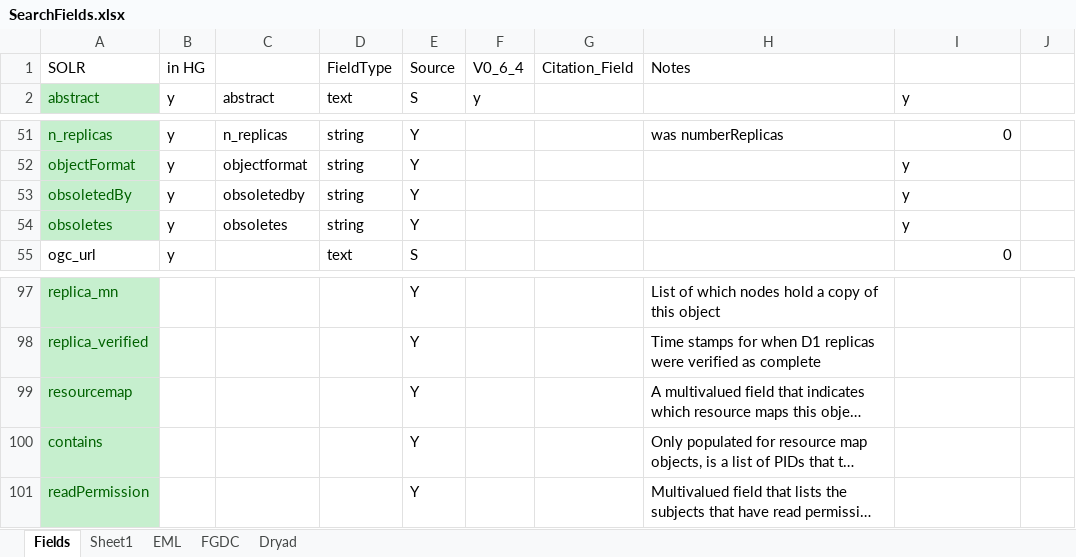
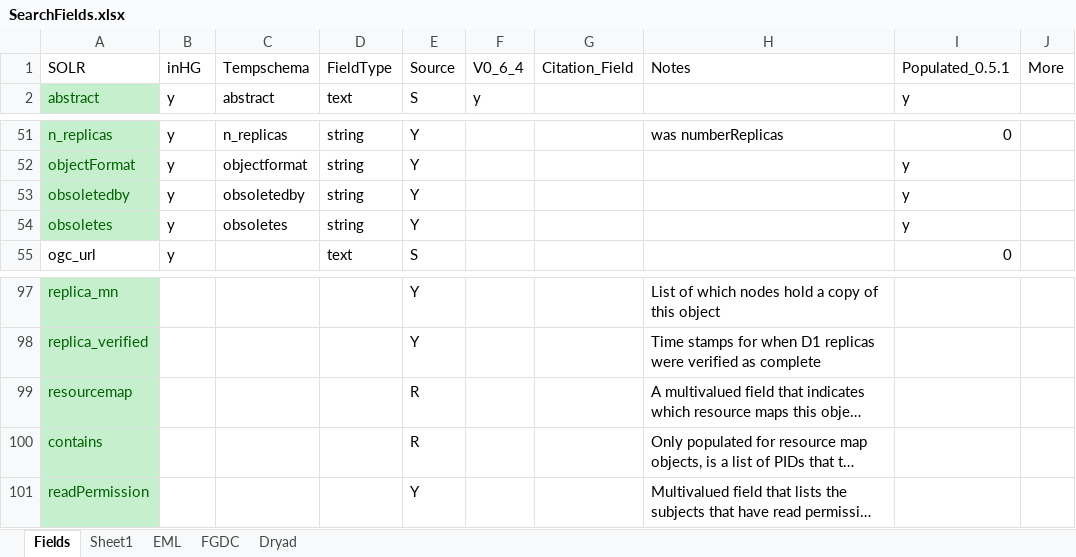
Before and after one commit to DataONEorg/api-documentation, an Excel workbook: source/design/data/SearchFields.xlsx, sheet Fields, drawn as a sheet; only a part is shown, gaps mark what is left out; long unchanged cells end in …; values as stored, in another font and other column widths than the file's, no borders; the diff names each change by its address in the sheet, - before the commit and + after, or states it on an @@ line.

Commit message:
Updating again

```diff
--- a/source/design/data/SearchFields.xlsx (sheet Fields)
+++ b/source/design/data/SearchFields.xlsx (sheet Fields)
-B1: in HG
+B1: inHG
-C1: (empty)
+C1: Tempschema
-I1: (empty)
+I1: Populated_0.5.1
-J1: (empty)
+J1: More
-A53: obsoletedBy
+A53: obsoletedby
-E99:E100: Y
+E99:E100: R
```
